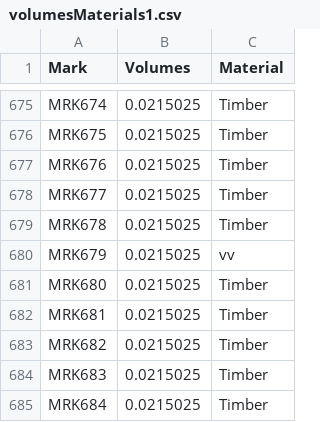
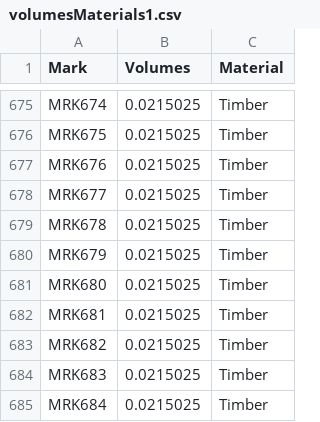
Before and after one commit to davewilsonxyz/data, a CSV file: volumesMaterials1.csv, drawn as a sheet; only a part is shown, gaps mark what is left out.

Commit message:
yes

```diff
--- a/volumesMaterials1.csv
+++ b/volumesMaterials1.csv
@@ -679,3 +679,3 @@ MRK677,0.0215025,Timber
 MRK678,0.0215025,Timber
-MRK679,0.0215025,vv
+MRK679,0.0215025,Timber
 MRK680,0.0215025,Timber
```
